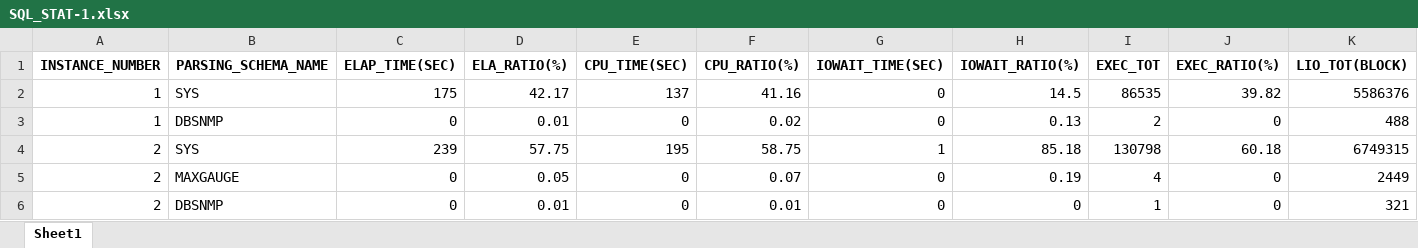
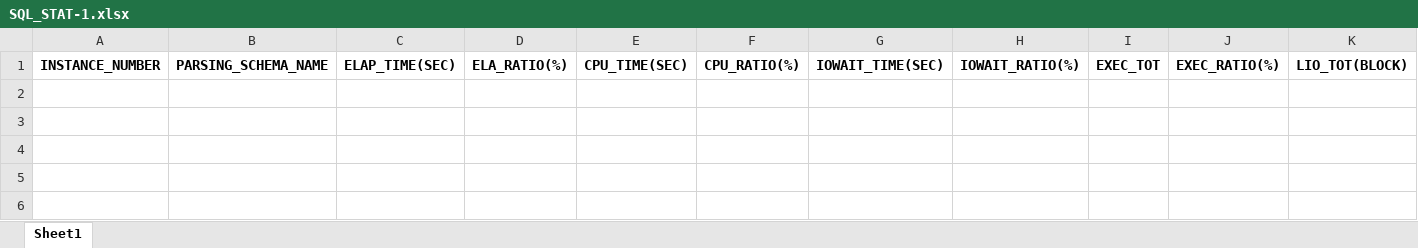
Before and after one commit to ryeong0418/integrated-module, an Excel workbook: export/excel_chart/excel/SQL_STAT-1.xlsx, sheet Sheet1, drawn as a sheet; only a part is shown; values as stored, in another font and other column widths than the file's, no borders; rows hold the shown columns only; the diff names each change by its address in the sheet, - before the commit and + after, or states it on an @@ line.

```diff
--- a/export/excel_chart/excel/SQL_STAT-1.xlsx (sheet Sheet1)
+++ b/export/excel_chart/excel/SQL_STAT-1.xlsx (sheet Sheet1)
-row 2: 1 | SYS | 175 | 42.17 | 137 | 41.16 | 0 | 14.5 | 86535 | 39.82 | 5586376
-row 3: 1 | DBSNMP | 0 | 0.01 | 0 | 0.02 | 0 | 0.13 | 2 | 0 | 488
-row 4: 2 | SYS | 239 | 57.75 | 195 | 58.75 | 1 | 85.18 | 130798 | 60.18 | 6749315
-row 5: 2 | MAXGAUGE | 0 | 0.05 | 0 | 0.07 | 0 | 0.19 | 4 | 0 | 2449
-row 6: 2 | DBSNMP | 0 | 0.01 | 0 | 0.01 | 0 | 0 | 1 | 0 | 321
```
Also changed, not shown: export/excel_chart/excel/SQL_STAT-2.xlsx, export/excel_chart/excel/SYS_METRIC-LINECHART.xlsx, 34 other files.
